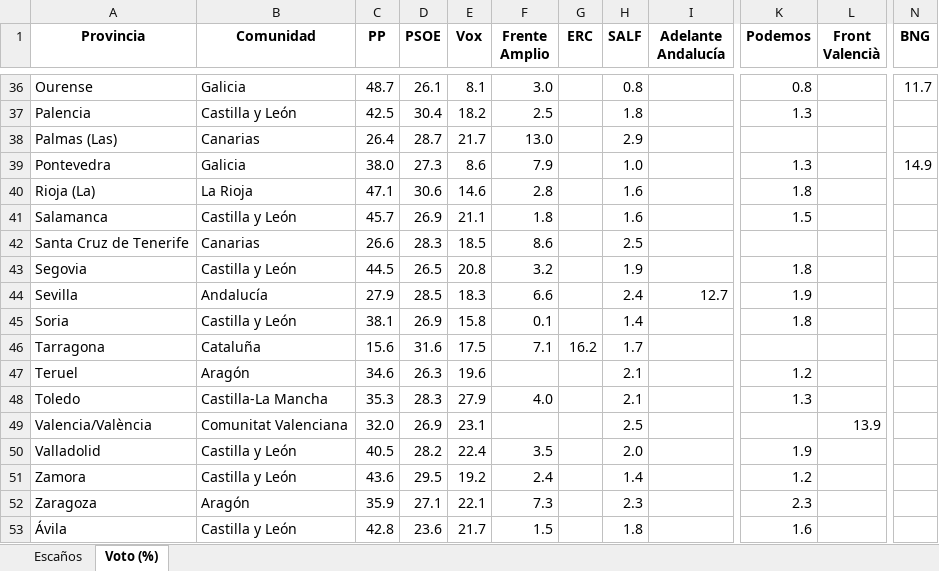
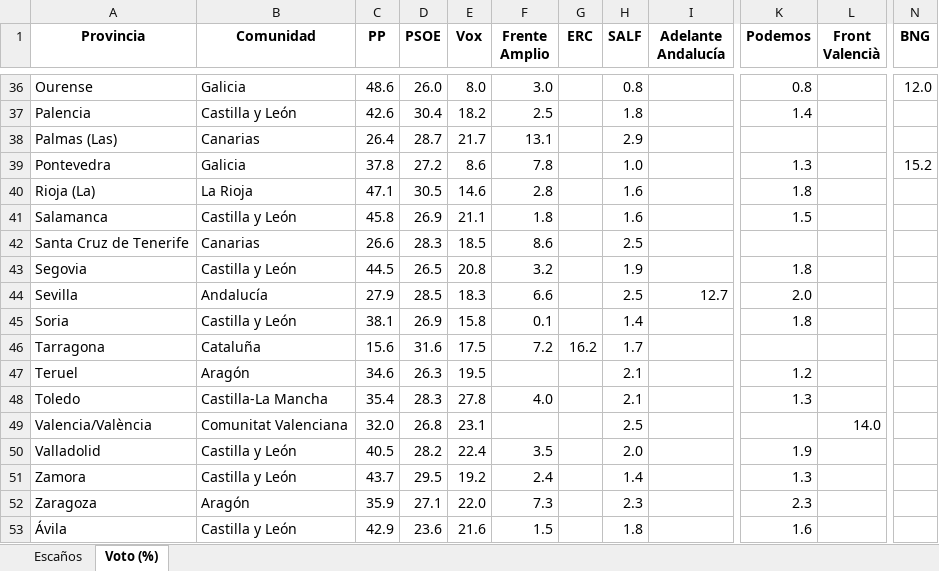
Before and after one commit to fermanpre/pondera, an Excel workbook: Web/sitio/resumen_provincias.xlsx, sheet Voto (%), drawn as a sheet; only a part is shown, gaps mark what is left out; values as stored, in another font and other column widths than the file's, no borders; the diff covers the shown part only; the diff names each change by its address in the sheet, - before the commit and + after, or states it on an @@ line.

```diff
--- a/Web/sitio/resumen_provincias.xlsx (sheet Voto (%))
+++ b/Web/sitio/resumen_provincias.xlsx (sheet Voto (%))
-C36 (PP): 48.7
+C36 (PP): 48.6
-D36 (PSOE): 26.1
+D36 (PSOE): 26.0
-E36 (Vox): 8.1
+E36 (Vox): 8.0
-N36 (BNG): 11.7
+N36 (BNG): 12.0
-C37 (PP): 42.5
+C37 (PP): 42.6
-K37 (Podemos): 1.3
+K37 (Podemos): 1.4
-F38 (Frente Amplio): 13.0
+F38 (Frente Amplio): 13.1
-C39 (PP): 38.0
+C39 (PP): 37.8
-D39 (PSOE): 27.3
+D39 (PSOE): 27.2
-F39 (Frente Amplio): 7.9
+F39 (Frente Amplio): 7.8
-N39 (BNG): 14.9
+N39 (BNG): 15.2
-D40 (PSOE): 30.6
+D40 (PSOE): 30.5
-C41 (PP): 45.7
+C41 (PP): 45.8
-H44 (SALF): 2.4
+H44 (SALF): 2.5
-K44 (Podemos): 1.9
+K44 (Podemos): 2.0
-F46 (Frente Amplio): 7.1
+F46 (Frente Amplio): 7.2
-E47 (Vox): 19.6
+E47 (Vox): 19.5
-C48 (PP): 35.3
+C48 (PP): 35.4
-E48 (Vox): 27.9
+E48 (Vox): 27.8
-D49 (PSOE): 26.9
+D49 (PSOE): 26.8
-L49 (Front Valencià): 13.9
+L49 (Front Valencià): 14.0
-C51 (PP): 43.6
+C51 (PP): 43.7
-K51 (Podemos): 1.2
+K51 (Podemos): 1.3
-E52 (Vox): 22.1
+E52 (Vox): 22.0
-C53 (PP): 42.8
+C53 (PP): 42.9
-E53 (Vox): 21.7
+E53 (Vox): 21.6
```
Also changed, not shown: 59 edited cells elsewhere in this sheet, sheet Escaños, 19 other files.
